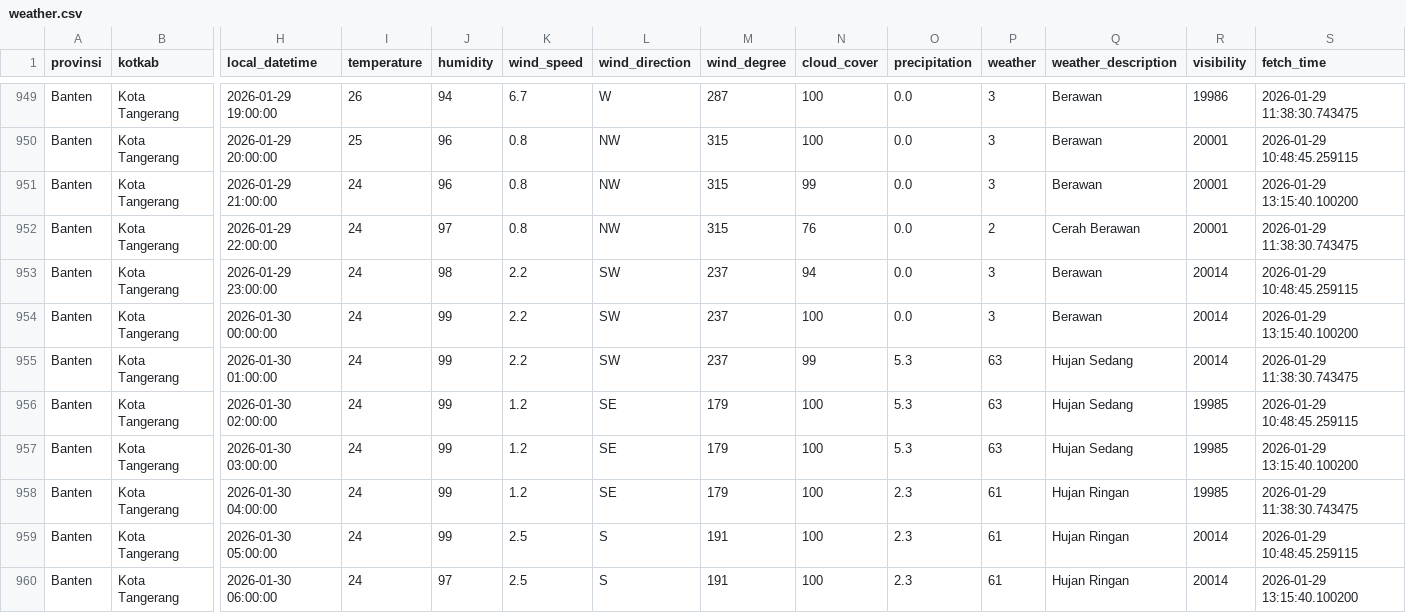
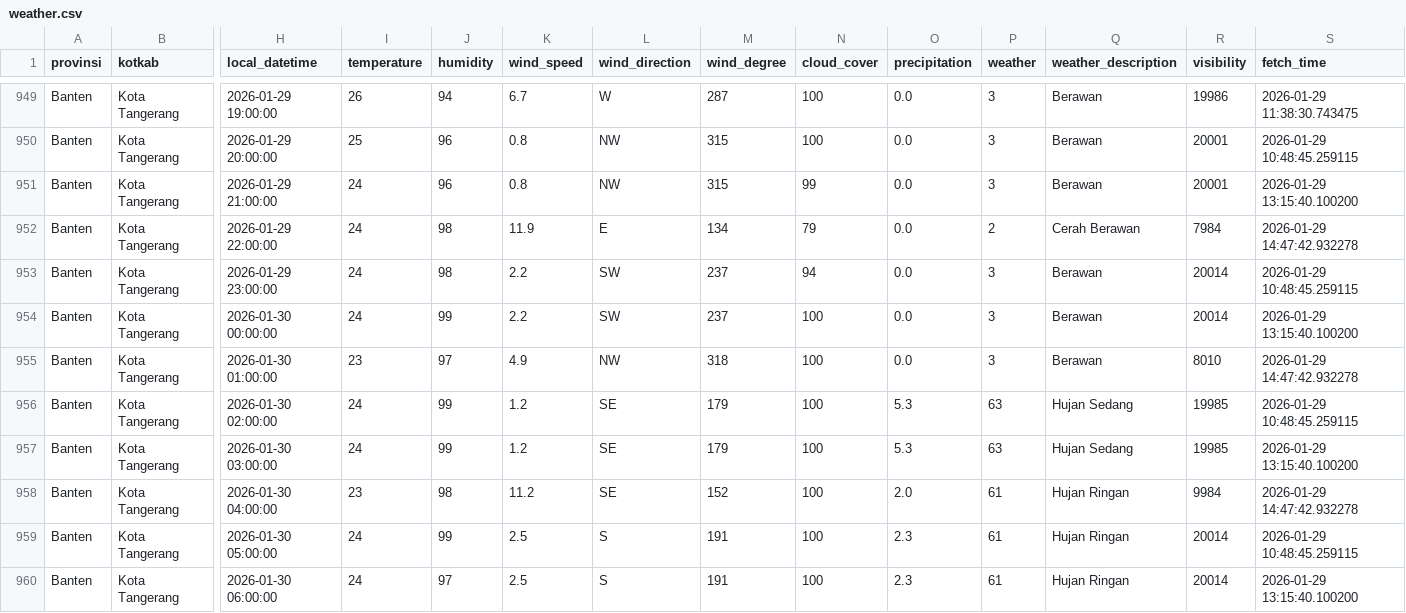
Before and after one commit to f2rra/Eksperimen_SML_Fathur, a CSV file: data/weather.csv, drawn as a sheet; only a part is shown, gaps mark what is left out; the diff covers the shown part only; the diff names each change by its address in the sheet, - before the commit and + after, or states it on an @@ line.

```diff
--- a/data/weather.csv
+++ b/data/weather.csv
-J952 (humidity): 97
+J952 (humidity): 98
-K952 (wind_speed): 0.8
+K952 (wind_speed): 11.9
-L952 (wind_direction): NW
+L952 (wind_direction): E
-M952 (wind_degree): 315
+M952 (wind_degree): 134
-N952 (cloud_cover): 76
+N952 (cloud_cover): 79
-R952 (visibility): 20001
+R952 (visibility): 7984
-S952 (fetch_time): 2026-01-29 11:38:30.743475
+S952 (fetch_time): 2026-01-29 14:47:42.932278
-I955 (temperature): 24
+I955 (temperature): 23
-J955 (humidity): 99
+J955 (humidity): 97
-K955 (wind_speed): 2.2
+K955 (wind_speed): 4.9
-L955 (wind_direction): SW
+L955 (wind_direction): NW
-M955 (wind_degree): 237
+M955 (wind_degree): 318
-N955 (cloud_cover): 99
+N955 (cloud_cover): 100
-O955 (precipitation): 5.3
+O955 (precipitation): 0.0
-P955 (weather): 63
+P955 (weather): 3
-Q955 (weather_description): Hujan Sedang
+Q955 (weather_description): Berawan
-R955 (visibility): 20014
+R955 (visibility): 8010
-S955 (fetch_time): 2026-01-29 11:38:30.743475
+S955 (fetch_time): 2026-01-29 14:47:42.932278
-I958 (temperature): 24
+I958 (temperature): 23
-J958 (humidity): 99
+J958 (humidity): 98
-K958 (wind_speed): 1.2
+K958 (wind_speed): 11.2
-M958 (wind_degree): 179
+M958 (wind_degree): 152
-O958 (precipitation): 2.3
+O958 (precipitation): 2.0
-R958 (visibility): 19985
+R958 (visibility): 9984
-S958 (fetch_time): 2026-01-29 11:38:30.743475
+S958 (fetch_time): 2026-01-29 14:47:42.932278
```
Also changed, not shown: 126 edited cells elsewhere in this file, preprocessing/weather_preprocessed.csv.
